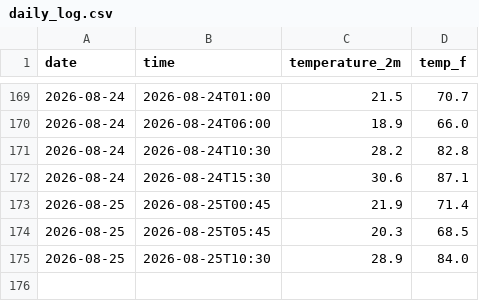
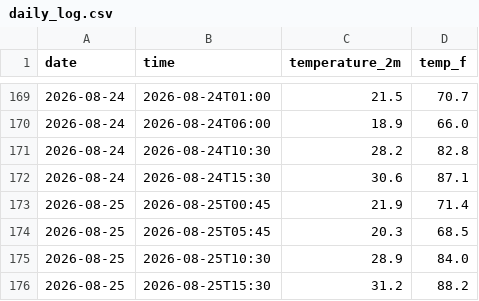
Before and after one commit to coolbrostephan/weatheragent, a CSV file: daily_log.csv, drawn as a sheet; only a part is shown, gaps mark what is left out.

```diff
--- a/daily_log.csv
+++ b/daily_log.csv
@@ -175 +175,2 @@ date,time,temperature_2m,temp_f
 2026-08-25,2026-08-25T10:30,28.9,84.0
+2026-08-25,2026-08-25T15:30,31.2,88.2
```
Also changed, not shown: 2 other files.
